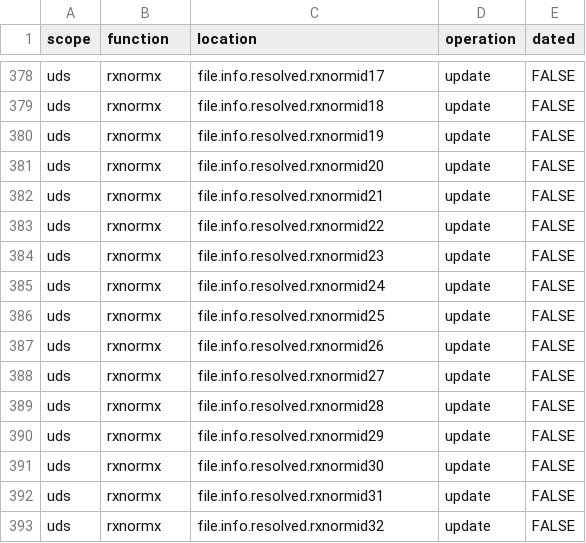
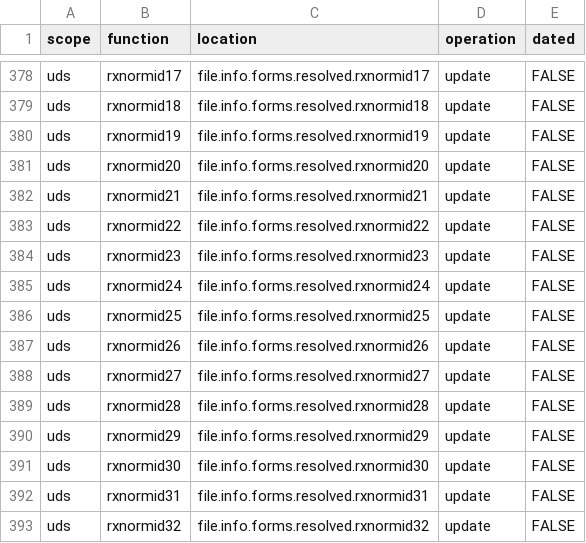
Before and after one commit to naccdata/nacc-attribute-deriver, a CSV file: nacc_attribute_deriver/config/missingness_rules.csv, drawn as a sheet; only a part is shown, gaps mark what is left out; the diff covers the shown part only; the diff names each change by its address in the sheet, - before the commit and + after, or states it on an @@ line.

```diff
--- a/nacc_attribute_deriver/config/missingness_rules.csv
+++ b/nacc_attribute_deriver/config/missingness_rules.csv
-B378 (function): rxnormx
+B378 (function): rxnormid17
-C378 (location): file.info.resolved.rxnormid17
+C378 (location): file.info.forms.resolved.rxnormid17
-B379 (function): rxnormx
+B379 (function): rxnormid18
-C379 (location): file.info.resolved.rxnormid18
+C379 (location): file.info.forms.resolved.rxnormid18
-B380 (function): rxnormx
+B380 (function): rxnormid19
-C380 (location): file.info.resolved.rxnormid19
+C380 (location): file.info.forms.resolved.rxnormid19
-B381 (function): rxnormx
+B381 (function): rxnormid20
-C381 (location): file.info.resolved.rxnormid20
+C381 (location): file.info.forms.resolved.rxnormid20
-B382 (function): rxnormx
+B382 (function): rxnormid21
-C382 (location): file.info.resolved.rxnormid21
+C382 (location): file.info.forms.resolved.rxnormid21
-B383 (function): rxnormx
+B383 (function): rxnormid22
-C383 (location): file.info.resolved.rxnormid22
+C383 (location): file.info.forms.resolved.rxnormid22
-B384 (function): rxnormx
+B384 (function): rxnormid23
-C384 (location): file.info.resolved.rxnormid23
+C384 (location): file.info.forms.resolved.rxnormid23
-B385 (function): rxnormx
+B385 (function): rxnormid24
-C385 (location): file.info.resolved.rxnormid24
+C385 (location): file.info.forms.resolved.rxnormid24
-B386 (function): rxnormx
+B386 (function): rxnormid25
-C386 (location): file.info.resolved.rxnormid25
+C386 (location): file.info.forms.resolved.rxnormid25
-B387 (function): rxnormx
+B387 (function): rxnormid26
-C387 (location): file.info.resolved.rxnormid26
+C387 (location): file.info.forms.resolved.rxnormid26
-B388 (function): rxnormx
+B388 (function): rxnormid27
-C388 (location): file.info.resolved.rxnormid27
+C388 (location): file.info.forms.resolved.rxnormid27
-B389 (function): rxnormx
+B389 (function): rxnormid28
-C389 (location): file.info.resolved.rxnormid28
+C389 (location): file.info.forms.resolved.rxnormid28
-B390 (function): rxnormx
+B390 (function): rxnormid29
-C390 (location): file.info.resolved.rxnormid29
+C390 (location): file.info.forms.resolved.rxnormid29
-B391 (function): rxnormx
+B391 (function): rxnormid30
-C391 (location): file.info.resolved.rxnormid30
+C391 (location): file.info.forms.resolved.rxnormid30
-B392 (function): rxnormx
+B392 (function): rxnormid31
-C392 (location): file.info.resolved.rxnormid31
+C392 (location): file.info.forms.resolved.rxnormid31
-B393 (function): rxnormx
+B393 (function): rxnormid32
-C393 (location): file.info.resolved.rxnormid32
+C393 (location): file.info.forms.resolved.rxnormid32
```
Also changed, not shown: 128 edited cells elsewhere in this file, 11 other files.
